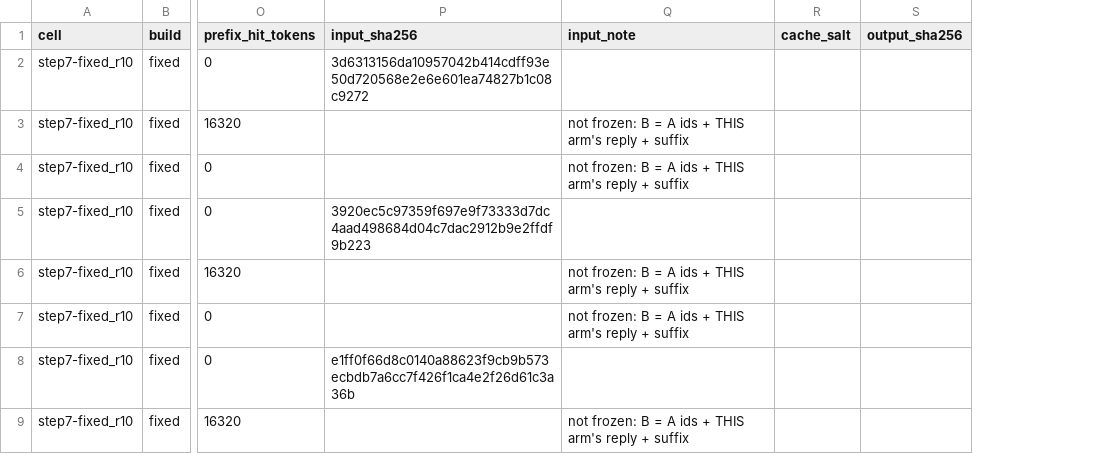
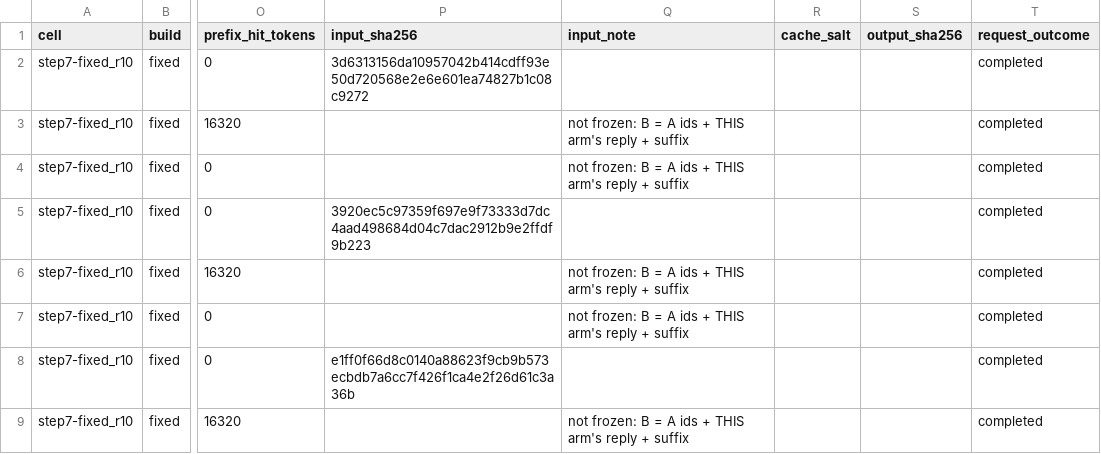
Before and after one commit to JulianZJN/vllm-55766-evidence, a CSV file: results/step7_requests.csv, drawn as a sheet; only a part is shown, gaps mark what is left out; the diff names each change by its address in the sheet, - before the commit and + after, or states it on an @@ line.

Commit message:
fix(evidence): separate HTTP failures from corruption
Keep ordinary HTTP errors distinct from numerical corruption, reject ambiguous serial trace joins, and rebuild the derived CSV tables from the checked-in traces.

Signed-off-by: JulianZJN <148066842+JulianZJN@users.noreply.github.com>

```diff
--- a/results/step7_requests.csv
+++ b/results/step7_requests.csv
+column T (request_outcome), rows 2-9: all completed
```
Also changed, not shown: results/frozen_control_requests.csv, results/mamba_none_requests.csv, 7 other files.
